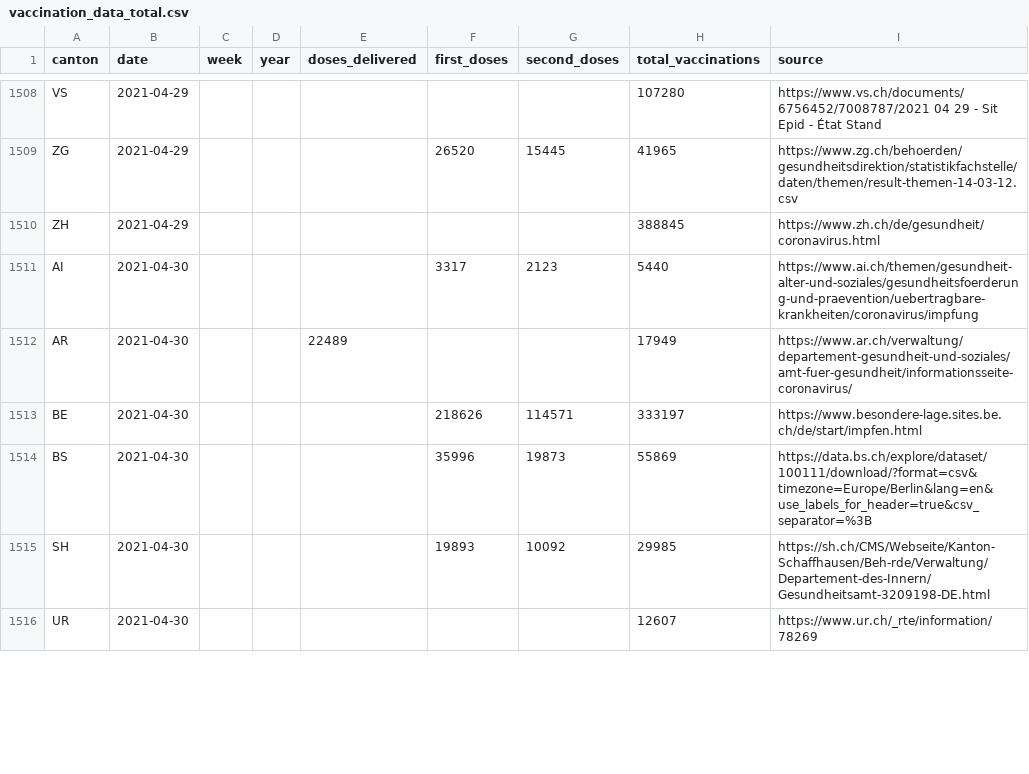
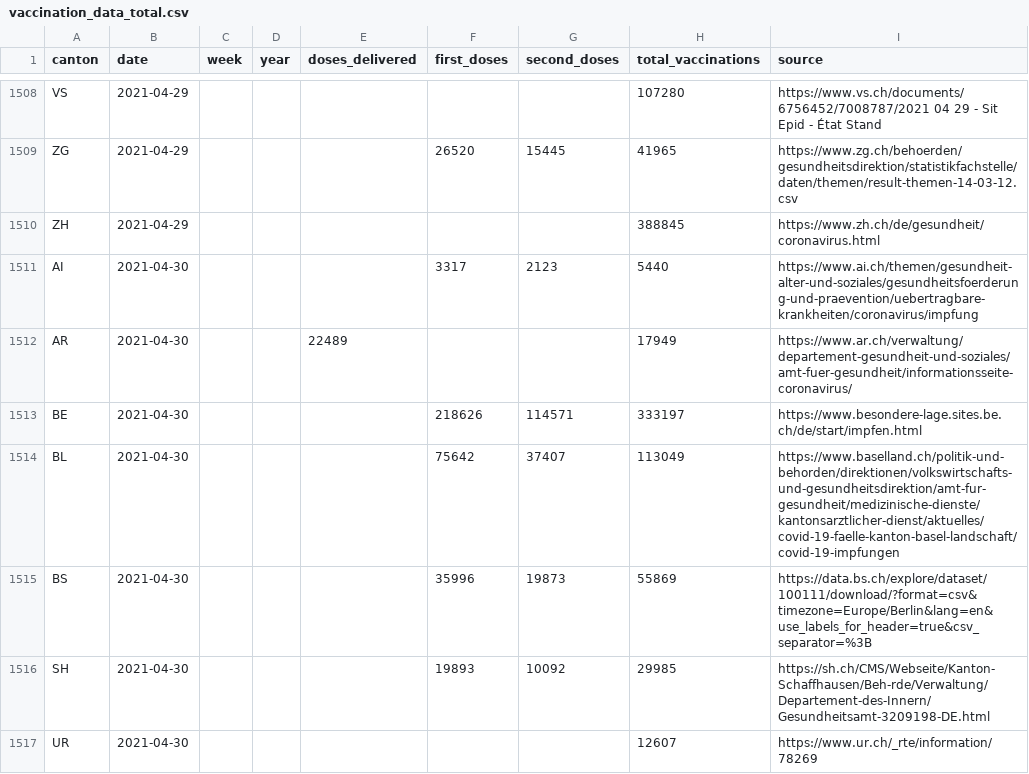
Before and after one commit to maekke/vaccination_data, a CSV file: vaccination_data_total.csv, drawn as a sheet; only a part is shown, gaps mark what is left out; the diff covers the shown part only; the diff names each change by its address in the sheet, - before the commit and + after, or states it on an @@ line.

```diff
--- a/vaccination_data_total.csv
+++ b/vaccination_data_total.csv
+row 1514: BL | 2021-04-30 |  |  |  | 75642 | 37407 | 113049 | https://www.baselland.ch/politik-und-behorden/direktionen/volkswirtschafts-und-gesundheitsdirektion/amt-fur-gesundheit/medizinische-dienste/kantonsarztlicher-dienst/aktuelles/covid-19-faelle-kanton-basel-landschaft/covid-19-impfungen
```
Also changed, not shown: 61 edited cells elsewhere in this file, vaccination_data_bl.csv, vaccination_data_vd.csv.
